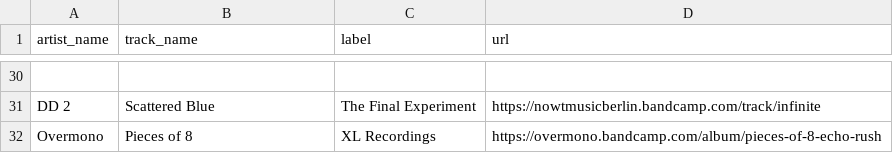
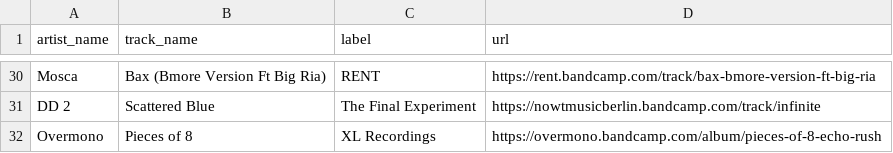
Before and after one commit to club-cooking/cloud696, a CSV file: data/tracklists/2021-12-31.csv, drawn as a sheet; only a part is shown, gaps mark what is left out; the diff covers the shown part only; the diff names each change by its address in the sheet, - before the commit and + after, or states it on an @@ line.

```diff
--- a/data/tracklists/2021-12-31.csv
+++ b/data/tracklists/2021-12-31.csv
-row 30: (empty)
+row 30: Mosca | Bax (Bmore Version Ft Big Ria) | RENT | https://rent.bandcamp.com/track/bax-bmore-version-ft-big-ria
```
Also changed, not shown: 1 added row, 1 removed row and 64 edited cells elsewhere in this file.
